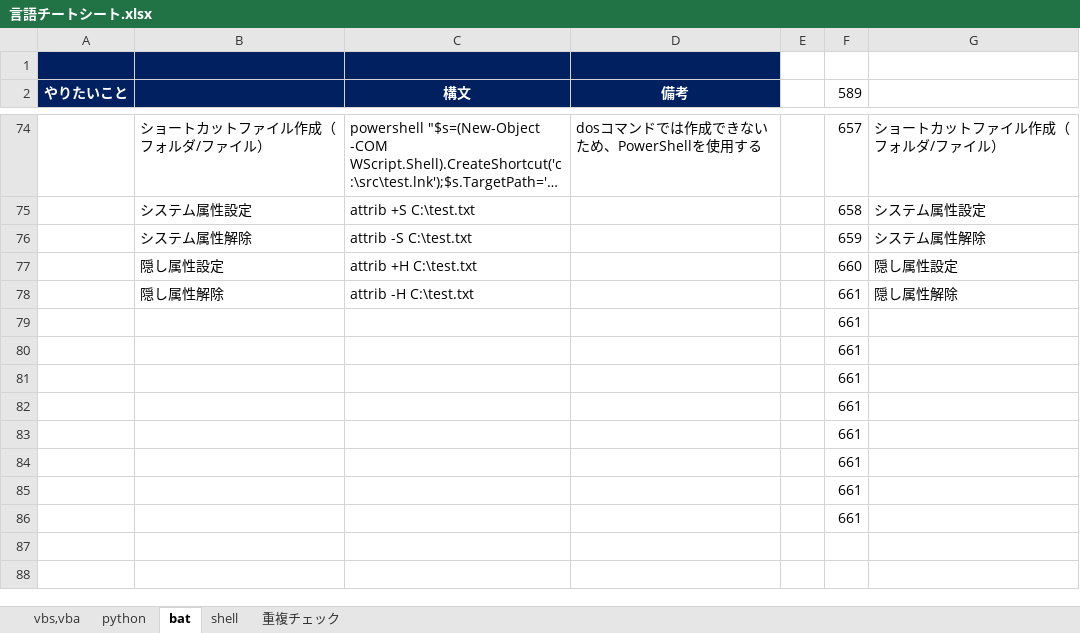
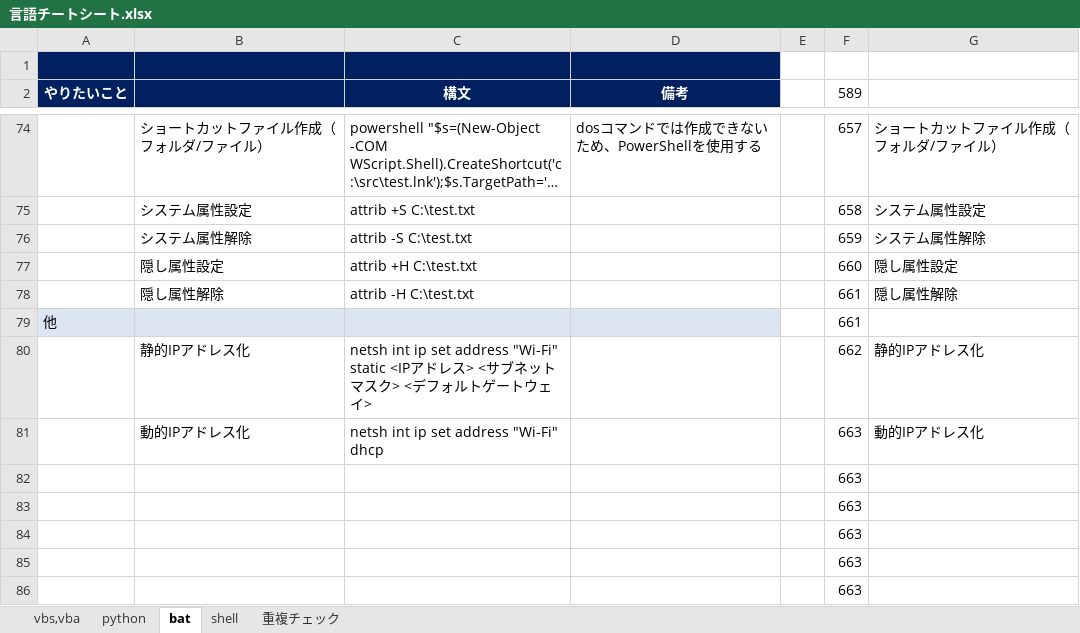
Before and after one commit to draemonash2/other, an Excel workbook: 言語チートシート.xlsx, sheet bat, drawn as a sheet; only a part is shown, gaps mark what is left out; long unchanged cells end in …; values as stored, in another font and other column widths than the file's, no borders; removed rows and columns are numbered as before the commit, all else as after; the diff names each change by its address in the sheet, - before the commit and + after, or states it on an @@ line.

```diff
--- a/言語チートシート.xlsx (sheet bat)
+++ b/言語チートシート.xlsx (sheet bat)
-A79 (やりたいこと): (empty)
+A79 (やりたいこと): 他
-A79:D79 fill: none
+A79:D79 fill: #DCE6F2
-row 80:  |  |  |  |  | 661
-row 81:  |  |  |  |  | 661
+row 80:  | 静的IPアドレス化 | netsh int ip set address "Wi-Fi" static <IPアドレス> <サブネットマスク> <デフォルトゲートウェイ> |  |  | 662 | 静的IPアドレス化
+row 81:  | 動的IPアドレス化 | netsh int ip set address "Wi-Fi" dhcp |  |  | 663 | 動的IPアドレス化
-F82:F86 (589): 661
+F82:F86 (589): 663
```
Also changed, not shown: sheet 重複チェック, sheet shell, formulas that keep their value, hidden cells.
